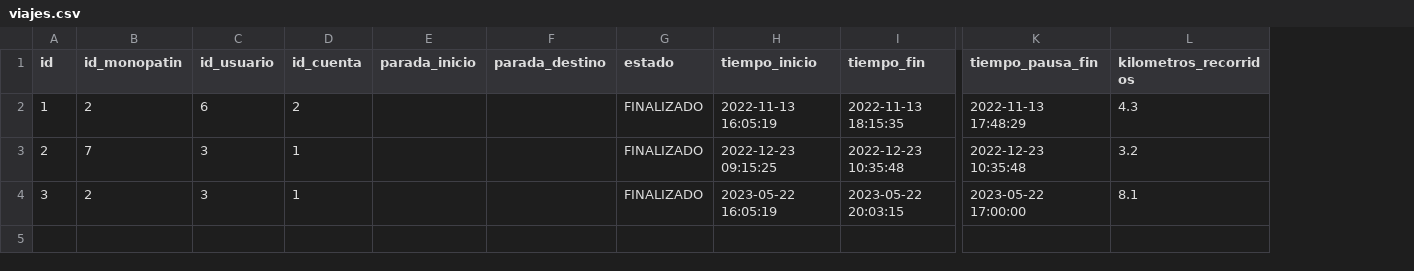
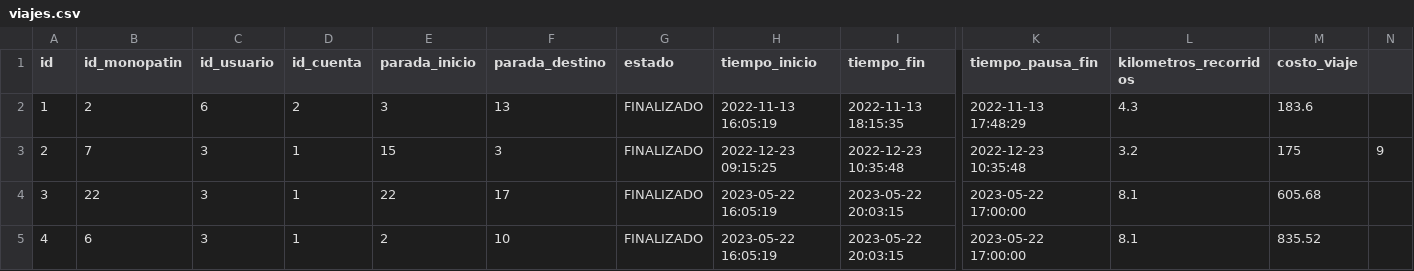
Before and after one commit to gabichrist/ArquitecturaWeb, a CSV file: TPE_Entrega1/ViajesMonopatin/src/main/java/com/viajesmonopatin/csv/viajes.csv, drawn as a sheet; only a part is shown, gaps mark what is left out; rows hold the shown columns only; the diff names each change by its address in the sheet, - before the commit and + after, or states it on an @@ line.

Commit message:
Se agrega carga de paradas desde csv

```diff
--- a/TPE_Entrega1/ViajesMonopatin/src/main/java/com/viajesmonopatin/csv/viajes.csv
+++ b/TPE_Entrega1/ViajesMonopatin/src/main/java/com/viajesmonopatin/csv/viajes.csv
+column M (costo_viaje), rows 2-4: 183.6 | 175 | 605.68
+column N, row 3: 9
-E2 (parada_inicio): (empty)
+E2 (parada_inicio): 3
-F2 (parada_destino): (empty)
+F2 (parada_destino): 13
-E3 (parada_inicio): (empty)
+E3 (parada_inicio): 15
-F3 (parada_destino): (empty)
+F3 (parada_destino): 3
-B4 (id_monopatin): 2
+B4 (id_monopatin): 22
-E4 (parada_inicio): (empty)
+E4 (parada_inicio): 22
-F4 (parada_destino): (empty)
+F4 (parada_destino): 17
+row 5: 4 | 6 | 3 | 1 | 2 | 10 | FINALIZADO | 2023-05-22 16:05:19 | 2023-05-22 20:03:15 | 2023-05-22 17:00:00 | 8.1 | 835.52
```
Also changed, not shown: 5 other files.
